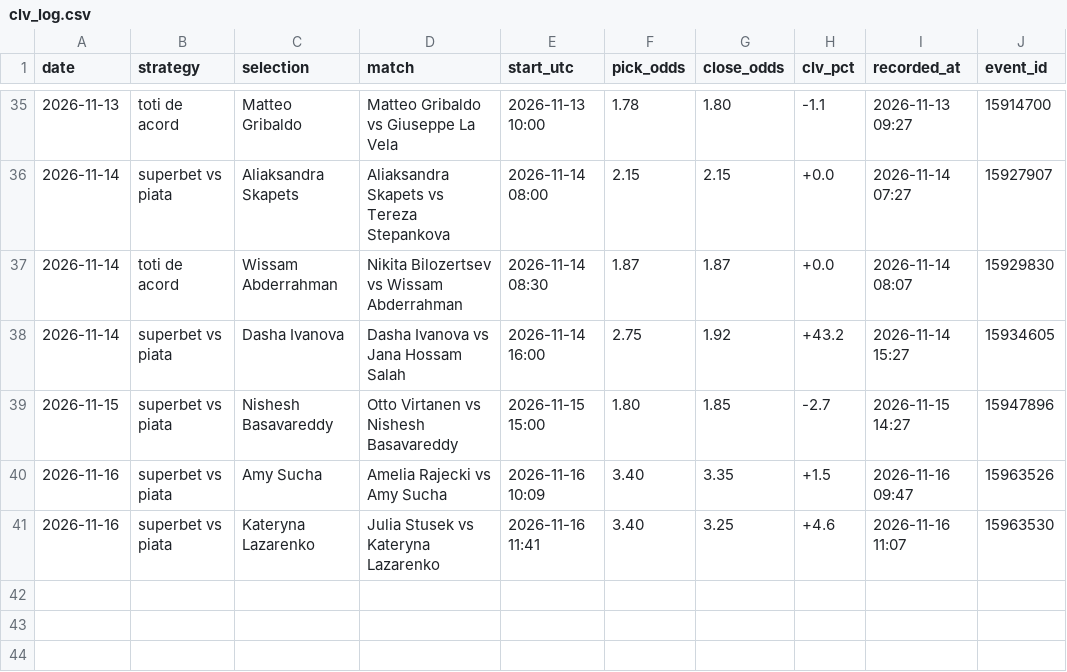
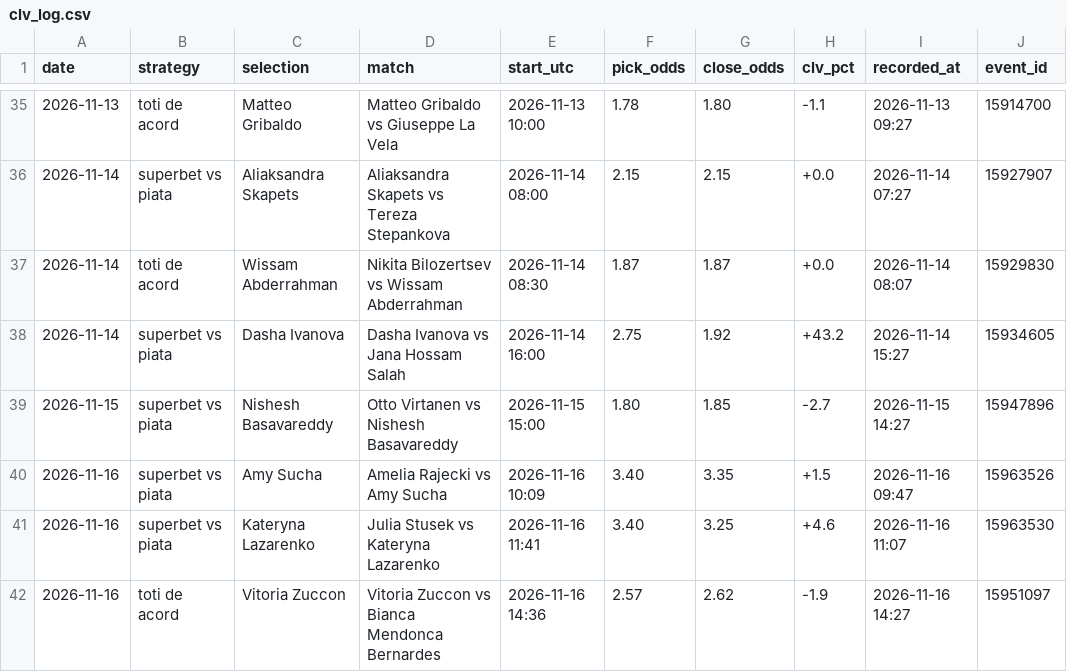
Before and after one commit to andrei0182/live, a CSV file: data/clv_log.csv, drawn as a sheet; only a part is shown, gaps mark what is left out; the diff names each change by its address in the sheet, - before the commit and + after, or states it on an @@ line.

```diff
--- a/data/clv_log.csv
+++ b/data/clv_log.csv
+row 42: 2026-11-16 | toti de acord | Vitoria Zuccon | Vitoria Zuccon vs Bianca Mendonca Bernardes | 2026-11-16 14:36 | 2.57 | 2.62 | -1.9 | 2026-11-16 14:27 | 15951097
```
